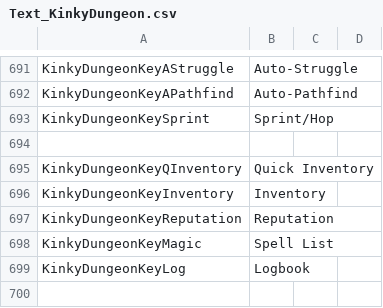
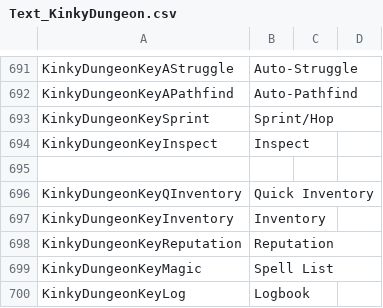
Before and after one commit to Ada18980/KinkiestDungeon, a CSV file: Screens/MiniGame/KinkyDungeon/Text_KinkyDungeon.csv, drawn as a sheet; only a part is shown, gaps mark what is left out; the shorter side is filled out with more unchanged rows; the diff covers the shown part only.

```diff
--- a/Screens/MiniGame/KinkyDungeon/Text_KinkyDungeon.csv
+++ b/Screens/MiniGame/KinkyDungeon/Text_KinkyDungeon.csv
@@ -693,2 +693,3 @@ KinkyDungeonKeyAPathfind,Auto-Pathfind
 KinkyDungeonKeySprint,Sprint/Hop
+KinkyDungeonKeyInspect,Inspect
 
```
Also changed, not shown: 25 added rows elsewhere in this file, 16 other files.
